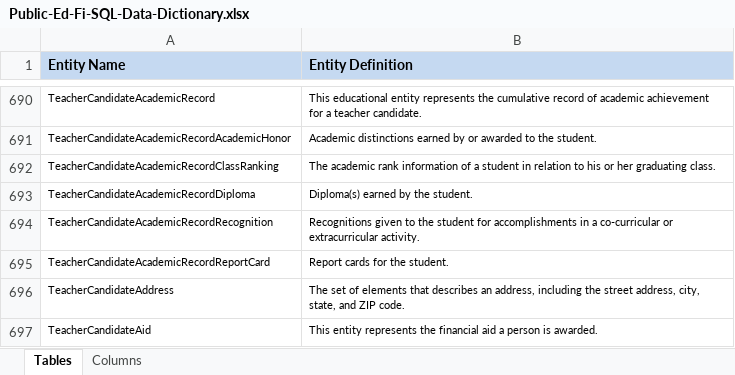
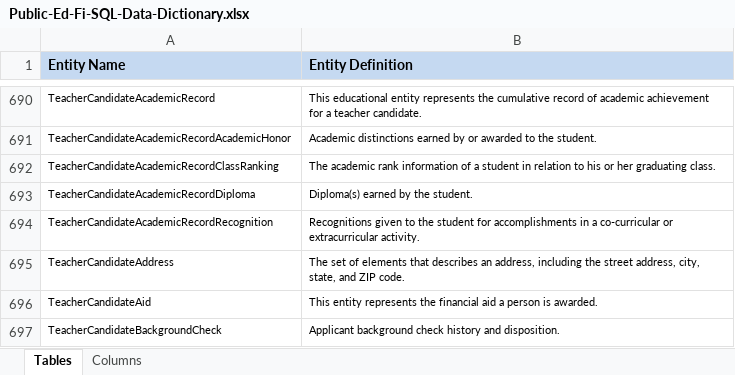
Before and after one commit to KleinISD-EdFi/MetaEd-TPDP-Files, an Excel workbook: MetaEdOutput/DataDictionary/Public-Ed-Fi-SQL-Data-Dictionary.xlsx, sheet Tables, drawn as a sheet; only a part is shown, gaps mark what is left out; the shorter side is filled out with more unchanged rows; values as stored, in another font and other column widths than the file's, no borders; the diff names each change by its address in the sheet, - before the commit and + after, or states it on an @@ line.

Commit message:
TeacherCandidate updates and temporary removal of ReportCard from TeacherCandidateAcademicRecord

```diff
--- a/MetaEdOutput/DataDictionary/Public-Ed-Fi-SQL-Data-Dictionary.xlsx (sheet Tables)
+++ b/MetaEdOutput/DataDictionary/Public-Ed-Fi-SQL-Data-Dictionary.xlsx (sheet Tables)
-row 695: TeacherCandidateAcademicRecordReportCard | Report cards for the student.
```
Also changed, not shown: sheet Columns, MetaEdOutput/DataDictionary/Public-Ed-Fi-XML-Data-Dictionary.xlsx, MetaEdOutput/Ed-Fi-Handbook/Ed-Fi-Handbook.xlsx, 8 other files.
